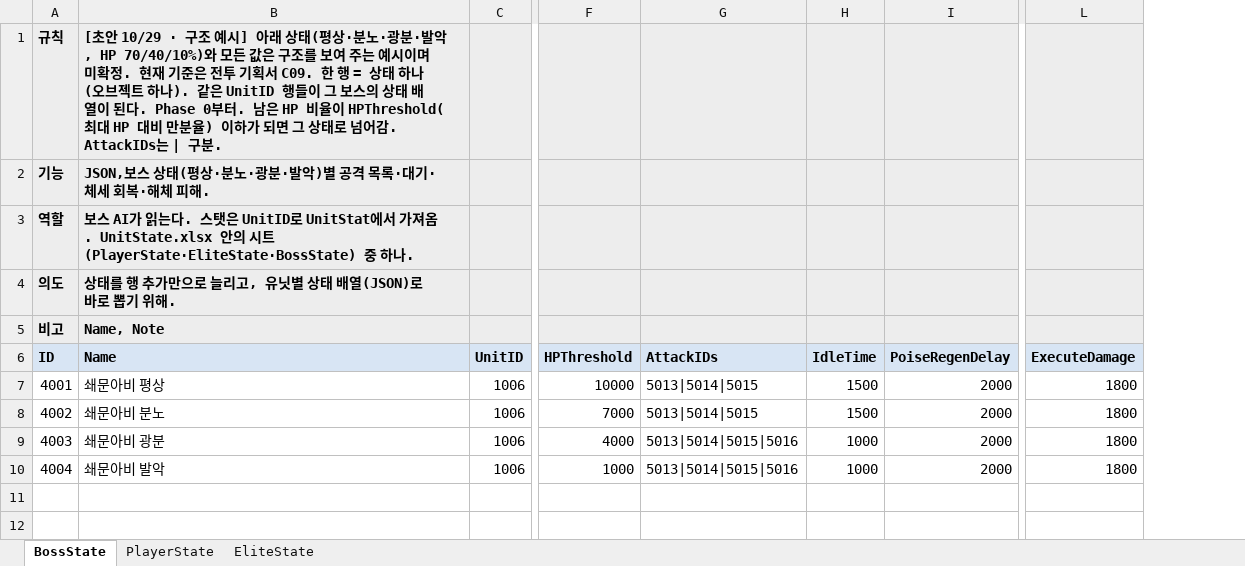
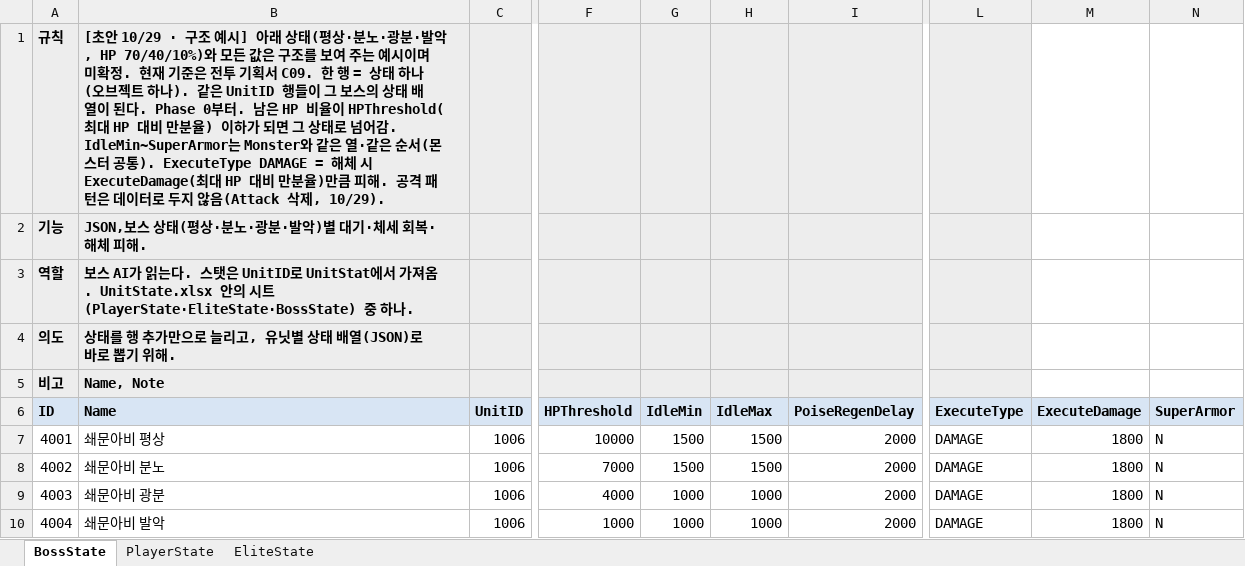
Before and after one commit to hyunho9228-web/DataSheet, an Excel workbook: tables/UnitState.xlsx, sheet BossState, drawn as a sheet; only a part is shown, gaps mark what is left out; values as stored, in another font and other column widths than the file's, no borders; removed rows and columns are numbered as before the commit, all else as after; the diff names each change by its address in the sheet, - before the commit and + after, or states it on an @@ line.

```diff
--- a/tables/UnitState.xlsx (sheet BossState)
+++ b/tables/UnitState.xlsx (sheet BossState)
-column G (AttackIDs), rows 7-10: 5013|5014|5015 | 5013|5014|5015 | 5013|5014|5015|5016 | 5013|5014|5015|5016
+column G (IdleMin), rows 7-10: 1500 | 1500 | 1000 | 1000
+column L (ExecuteType), rows 7-10: all DAMAGE
+column N (SuperArmor), rows 7-10: all N
-B1 (Name): …넘어감. AttackIDs는 | 구분.
+B1 (Name): …넘어감. IdleMin~SuperArmor는 Monster와 같은 열·같은 순서(몬스터 공통). ExecuteType DAMAGE = 해체 시 ExecuteDamage(최대 HP 대비 만분율)만큼 피해. 공격 패턴은 데이터로 두지 않음(Attack 삭제, 10/29).
-M1:M5 fill: #EDEDED
+M1:M5 fill: none
-B2 (Name): JSON,보스 상태(평상·분노·광분·발악)별 공격 목록·대기·체세 회복·해체 피해.
+B2 (Name): JSON,보스 상태(평상·분노·광분·발악)별 대기·체세 회복·해체 피해.
-H6: IdleTime
+H6: IdleMax
```
Also changed, not shown: sheet EliteState, tables/Item.xlsx, tables/Monster.xlsx, 6 other files.
